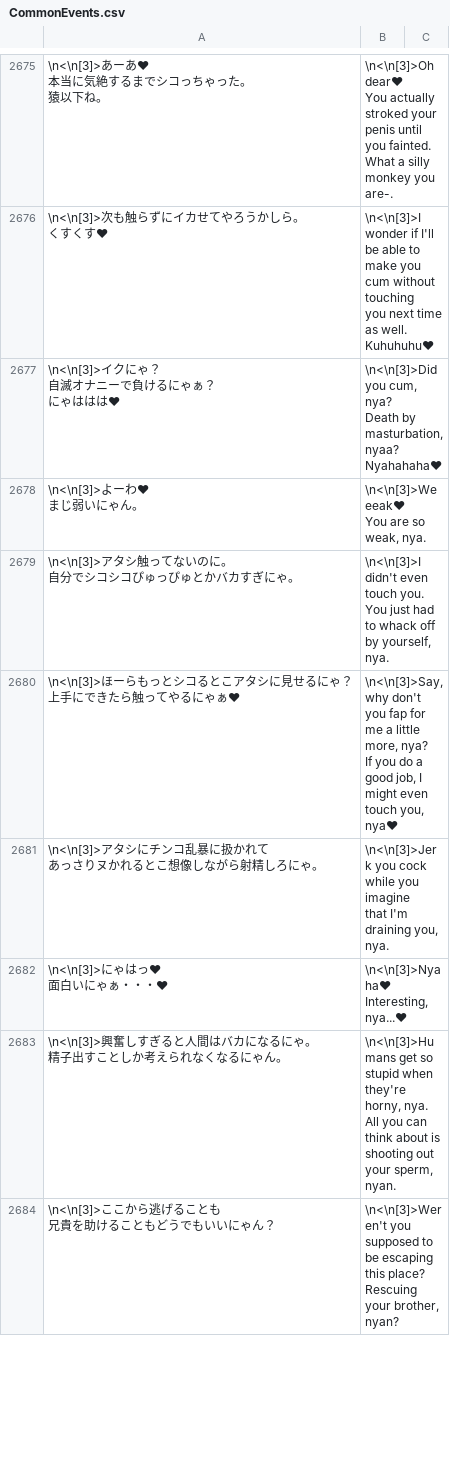
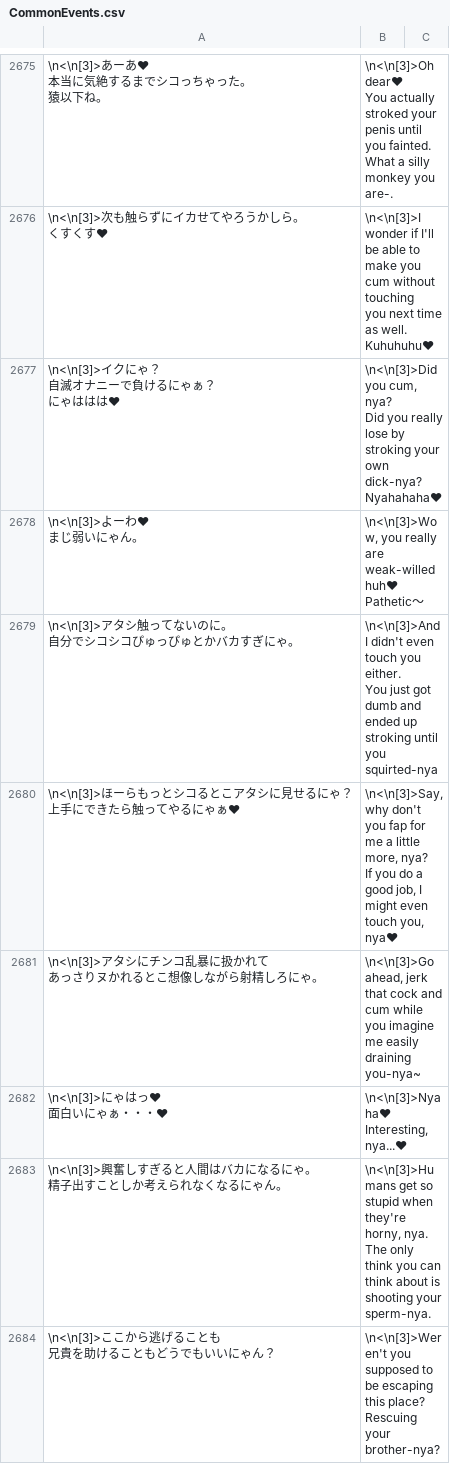
Before and after one commit to Giratena/Captured-Als-To-Romeria-Translation, a CSV file: Translation Script/CommonEvents.csv, drawn as a sheet; only a part is shown, gaps mark what is left out; the diff covers the shown part only.

Commit message:
Translation stream proofreadings

```diff
--- a/Translation Script/CommonEvents.csv
+++ b/Translation Script/CommonEvents.csv
@@ -4149,13 +4149,13 @@ What a silly monkey you are-.",
 you next time as well. Kuhuhuhu♥",
-"\n<\n[3]>イクにゃ？
-自滅オナニーで負けるにゃぁ？
-にゃははは♥","\n<\n[3]>Did you cum, nya?
-Death by masturbation, nyaa?
-Nyahahaha♥",
-"\n<\n[3]>よーわ♥
-まじ弱いにゃん。","\n<\n[3]>Weeeak♥
-You are so weak, nya.",
-"\n<\n[3]>アタシ触ってないのに。
-自分でシコシコぴゅっぴゅとかバカすぎにゃ。","\n<\n[3]>I didn't even touch you.
-You just had to whack off by yourself, nya.",
+"\n<\n[3]>イクにゃ？
+自滅オナニーで負けるにゃぁ？
+にゃははは♥","\n<\n[3]>Did you cum, nya?
+Did you really lose by stroking your own dick-nya?
+Nyahahaha♥",
+"\n<\n[3]>よーわ♥
+まじ弱いにゃん。","\n<\n[3]>Wow, you really are weak-willed huh♥
+Pathetic～",
+"\n<\n[3]>アタシ触ってないのに。
+自分でシコシコぴゅっぴゅとかバカすぎにゃ。","\n<\n[3]>And I didn't even touch you either.
+You just got dumb and ended up stroking until you squirted-nya",
 "\n<\n[3]>ほーらもっとシコるとこアタシに見せるにゃ？
@@ -4163,5 +4163,5 @@ You just had to whack off by yourself, nya.",
 If you do a good job, I might even touch you, nya♥",
-"\n<\n[3]>アタシにチンコ乱暴に扱かれて
-あっさりヌかれるとこ想像しながら射精しろにゃ。","\n<\n[3]>Jerk you cock while you imagine
-that I'm draining you, nya.",
+"\n<\n[3]>アタシにチンコ乱暴に扱かれて
+あっさりヌかれるとこ想像しながら射精しろにゃ。","\n<\n[3]>Go ahead, jerk that cock and cum while you imagine
+me easily draining you-nya~",
 "\n<\n[3]>にゃはっ♥
@@ -4169,7 +4169,7 @@ that I'm draining you, nya.",
 Interesting, nya...♥",
-"\n<\n[3]>興奮しすぎると人間はバカになるにゃ。
-精子出すことしか考えられなくなるにゃん。","\n<\n[3]>Humans get so stupid when they're horny, nya.
-All you can think about is shooting out your sperm, nyan.",
-"\n<\n[3]>ここから逃げることも
-兄貴を助けることもどうでもいいにゃん？","\n<\n[3]>Weren't you supposed to be escaping this place?
-Rescuing your brother, nyan?",
+"\n<\n[3]>興奮しすぎると人間はバカになるにゃ。
+精子出すことしか考えられなくなるにゃん。","\n<\n[3]>Humans get so stupid when they're horny, nya.
+The only think you can think about is shooting your sperm-nya.",
+"\n<\n[3]>ここから逃げることも
+兄貴を助けることもどうでもいいにゃん？","\n<\n[3]>Weren't you supposed to be escaping this place?
+Rescuing your brother-nya?",
```
Also changed, not shown: 9 edited cells elsewhere in this file, Translation Script/Map102.csv, Translation Script/Map119.csv, 7 other files.
